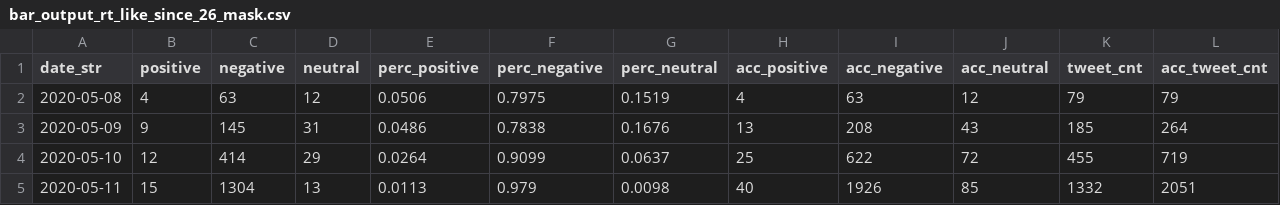
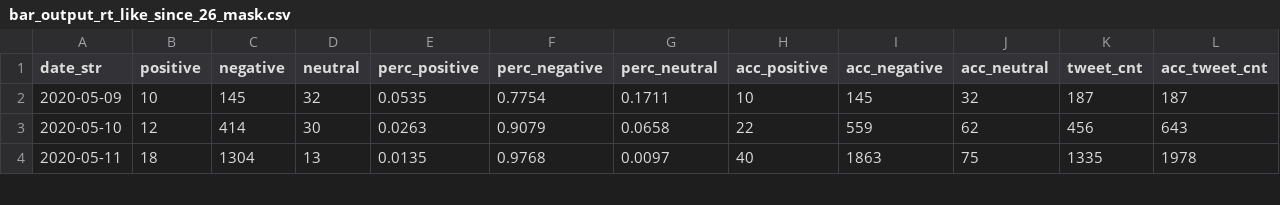
Before and after one commit to research-pub/research-pub.github.io, a CSV file: tracing/data/bar_output_rt_like_since_26_mask.csv, drawn as a sheet; only a part is shown; the diff covers the shown part only.

```diff
--- a/tracing/data/bar_output_rt_like_since_26_mask.csv
+++ b/tracing/data/bar_output_rt_like_since_26_mask.csv
@@ -1,5 +1,4 @@
 date_str,positive,negative,neutral,perc_positive,perc_negative,perc_neutral,acc_positive,acc_negative,acc_neutral,tweet_cnt,acc_tweet_cnt
-2020-05-08,4,63,12,0.0506,0.7975,0.1519,4,63,12,79,79
-2020-05-09,9,145,31,0.0486,0.7838,0.1676,13,208,43,185,264
-2020-05-10,12,414,29,0.0264,0.9099,0.0637,25,622,72,455,719
-2020-05-11,15,1304,13,0.0113,0.979,0.0098,40,1926,85,1332,2051
+2020-05-09,10,145,32,0.0535,0.7754,0.1711,10,145,32,187,187
+2020-05-10,12,414,30,0.0263,0.9079,0.0658,22,559,62,456,643
+2020-05-11,18,1304,13,0.0135,0.9768,0.0097,40,1863,75,1335,1978
```
Also changed, not shown: 5 added rows and 81 edited cells elsewhere in this file, tracing/data/bar_output_rt_like_since_26_covid.csv, 6 other files.
